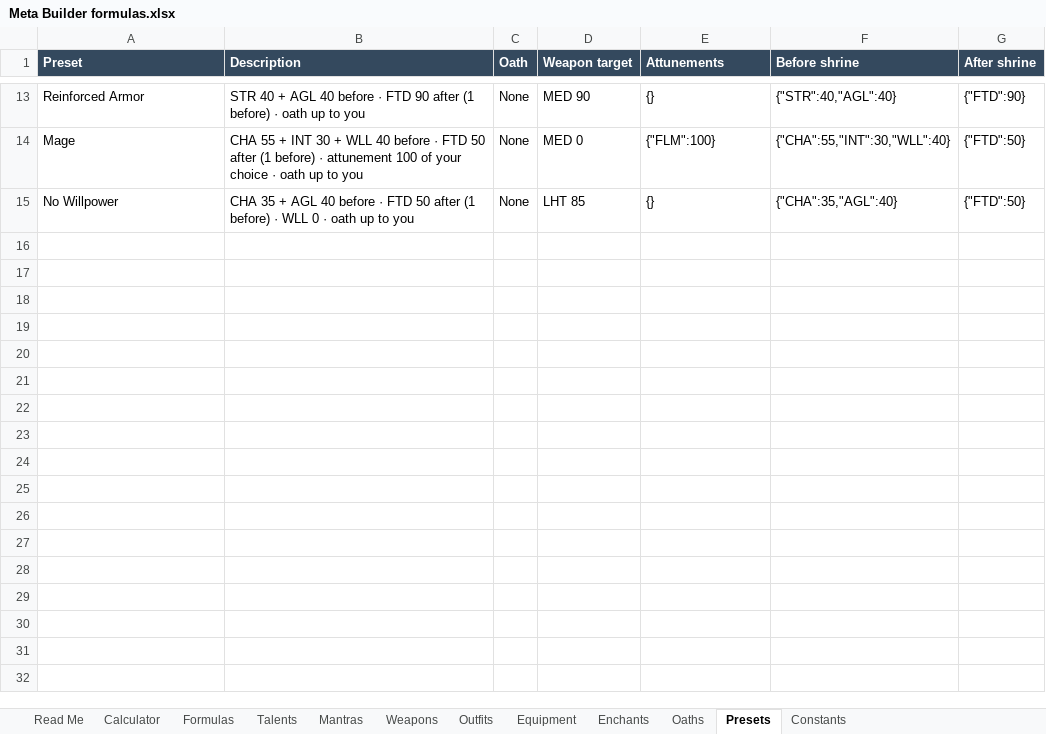
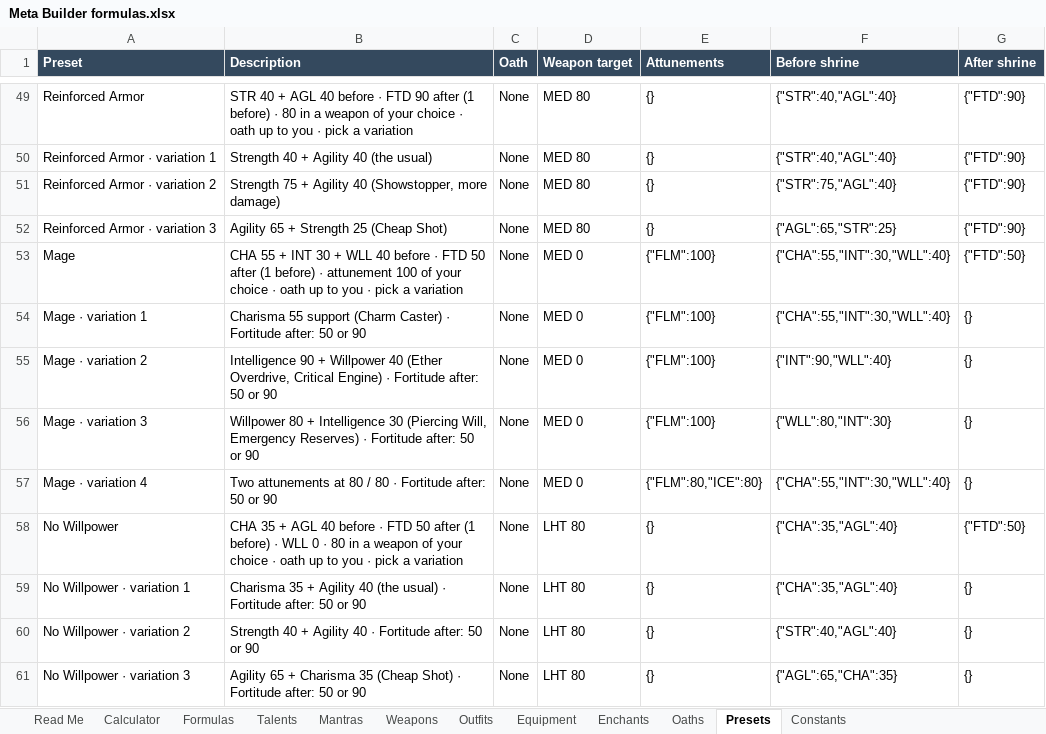
Before and after one commit to itsmrchickenss/meta-builder, an Excel workbook: docs/Meta Builder formulas.xlsx, sheet Presets, drawn as a sheet; only a part is shown, gaps mark what is left out; values as stored, in another font and other column widths than the file's, no borders; addresses are those after the commit; the diff covers the shown part only; the diff names each change by its address in the sheet, - before the commit and + after, or states it on an @@ line.

```diff
--- a/docs/Meta Builder formulas.xlsx (sheet Presets)
+++ b/docs/Meta Builder formulas.xlsx (sheet Presets)
-B49 (Description): …before) · oath up to you
+B49 (Description): …before) · 80 in a weapon of your choice · oath up to you · pick a variation
-D49 (Weapon target): MED 90
+D49 (Weapon target): MED 80
+row 50: Reinforced Armor · variation 1 | Strength 40 + Agility 40 (the usual) | None | MED 80 | {} | {"STR":40,"AGL":40} | {"FTD":90}
+row 51: Reinforced Armor · variation 2 | Strength 75 + Agility 40 (Showstopper, more damage) | None | MED 80 | {} | {"STR":75,"AGL":40} | {"FTD":90}
+row 52: Reinforced Armor · variation 3 | Agility 65 + Strength 25 (Cheap Shot) | None | MED 80 | {} | {"AGL":65,"STR":25} | {"FTD":90}
-B53 (Description): …to you
+B53 (Description): …to you · pick a variation
+row 54: Mage · variation 1 | Charisma 55 support (Charm Caster) · Fortitude after: 50 or 90 | None | MED 0 | {"FLM":100} | {"CHA":55,"INT":30,"WLL":40} | {}
+row 55: Mage · variation 2 | Intelligence 90 + Willpower 40 (Ether Overdrive, Critical Engine) · Fortitude after: 50 or 90 | None | MED 0 | {"FLM":100} | {"INT":90,"WLL":40} | {}
+row 56: Mage · variation 3 | Willpower 80 + Intelligence 30 (Piercing Will, Emergency Reserves) · Fortitude after: 50 or 90 | None | MED 0 | {"FLM":100} | {"WLL":80,"INT":30} | {}
+row 57: Mage · variation 4 | Two attunements at 80 / 80 · Fortitude after: 50 or 90 | None | MED 0 | {"FLM":80,"ICE":80} | {"CHA":55,"INT":30,"WLL":40} | {}
-B58 (Description): …0 · oath up to you
+B58 (Description): …0 · 80 in a weapon of your choice · oath up to you · pick a variation
-D58 (Weapon target): LHT 85
+D58 (Weapon target): LHT 80
+row 59: No Willpower · variation 1 | Charisma 35 + Agility 40 (the usual) · Fortitude after: 50 or 90 | None | LHT 80 | {} | {"CHA":35,"AGL":40} | {}
+row 60: No Willpower · variation 2 | Strength 40 + Agility 40 · Fortitude after: 50 or 90 | None | LHT 80 | {} | {"STR":40,"AGL":40} | {}
+row 61: No Willpower · variation 3 | Agility 65 + Charisma 35 (Cheap Shot) · Fortitude after: 50 or 90 | None | LHT 80 | {} | {"AGL":65,"CHA":35} | {}
```
Also changed, not shown: 36 added rows and 17 edited cells elsewhere in this sheet, sheet Talents, sheet Read Me, 9 other files.
